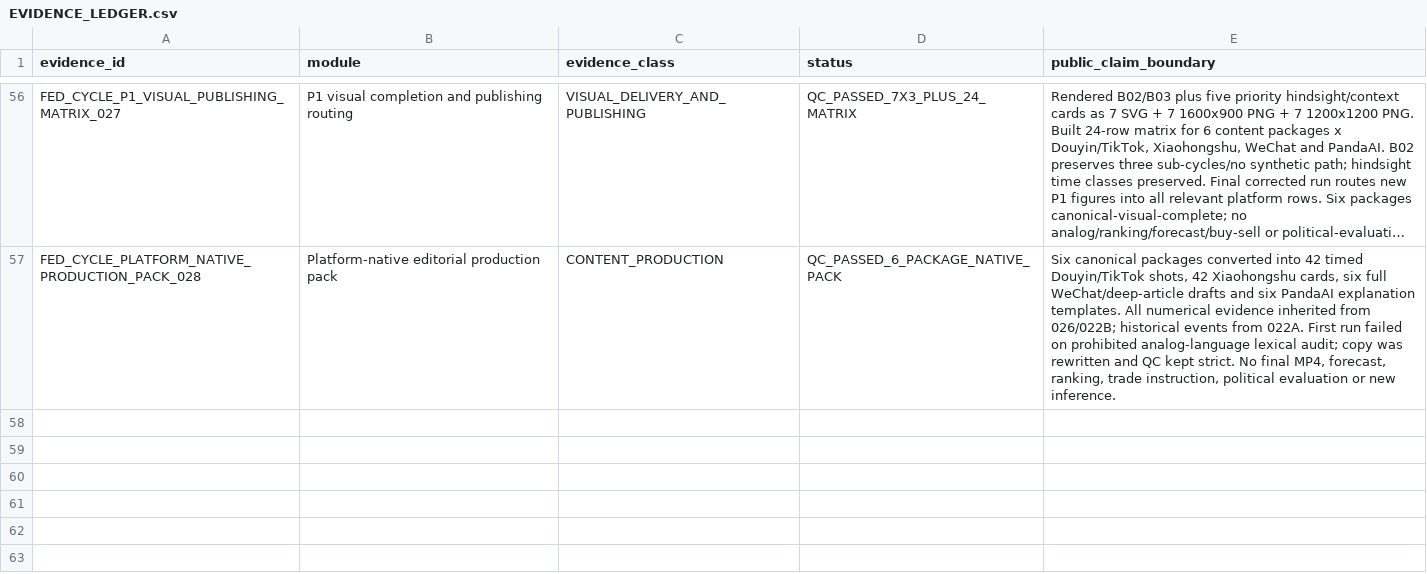
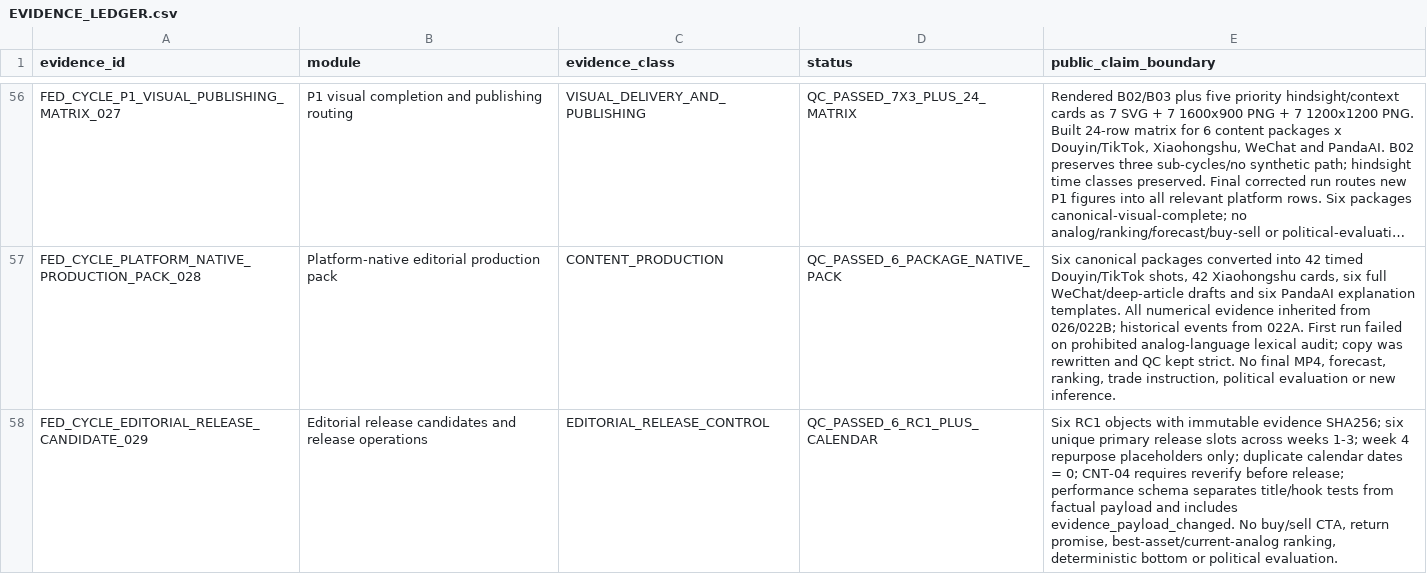
Before and after one commit to xuanyiting68-hash/gss-cb-001-macro-regime-cross-asset, a CSV file: docs/EVIDENCE_LEDGER.csv, drawn as a sheet; only a part is shown, gaps mark what is left out; long unchanged cells end in …; the diff names each change by its address in the sheet, - before the commit and + after, or states it on an @@ line.

Commit message:
Register 029 editorial release control

```diff
--- a/docs/EVIDENCE_LEDGER.csv
+++ b/docs/EVIDENCE_LEDGER.csv
+row 58: FED_CYCLE_EDITORIAL_RELEASE_CANDIDATE_029 | Editorial release candidates and release operations | EDITORIAL_RELEASE_CONTROL | QC_PASSED_6_RC1_PLUS_CALENDAR | Six RC1 objects with immutable evidence SHA256; six unique primary release slots across weeks 1-3; week 4 repurpose placeholders only; duplicate calendar dates = 0; CNT-04 requires reverify before release; performance schema separates title/hook tests from factual payload and includes evidence_payload_changed. No buy/sell CTA, return promise, best-asset/current-analog ranking, deterministic bottom or political evaluation.
```
